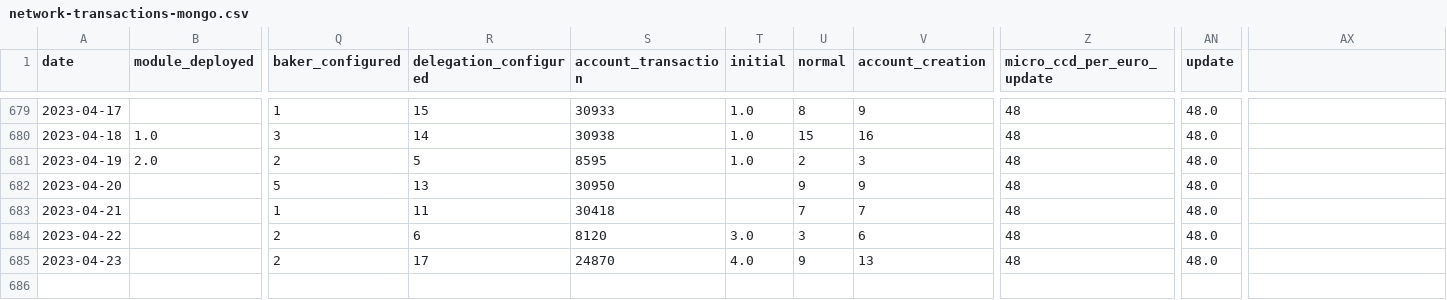
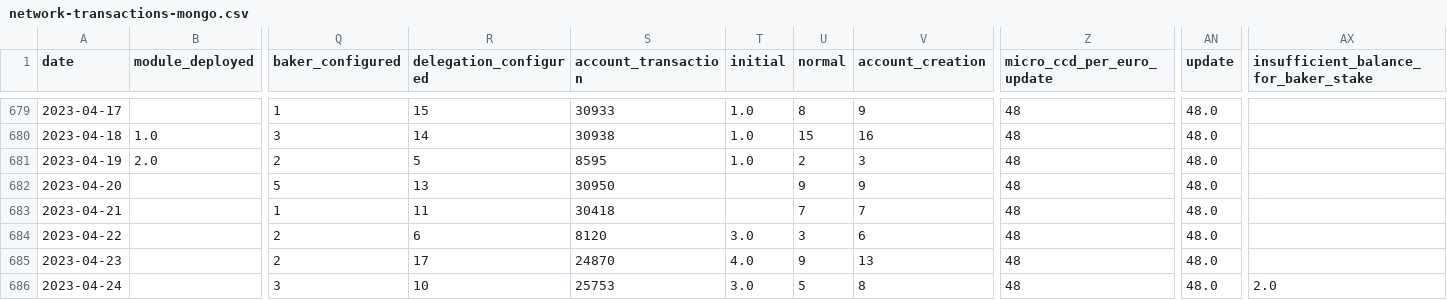
Before and after one commit to sderuiter/concordium-network-statistics, a CSV file: network-transactions-mongo.csv, drawn as a sheet; only a part is shown, gaps mark what is left out; rows hold the shown columns only; the diff names each change by its address in the sheet, - before the commit and + after, or states it on an @@ line.

```diff
--- a/network-transactions-mongo.csv
+++ b/network-transactions-mongo.csv
-AX1: (empty)
+AX1: insufficient_balance_for_baker_stake
+row 686: 2023-04-24 |  | 3 | 10 | 25753 | 3.0 | 5 | 8 | 48 | 48.0 | 2.0
```
Also changed, not shown: blocks_at_end_of_day.csv, network-ccd-classified-pools.csv, 23 other files.
